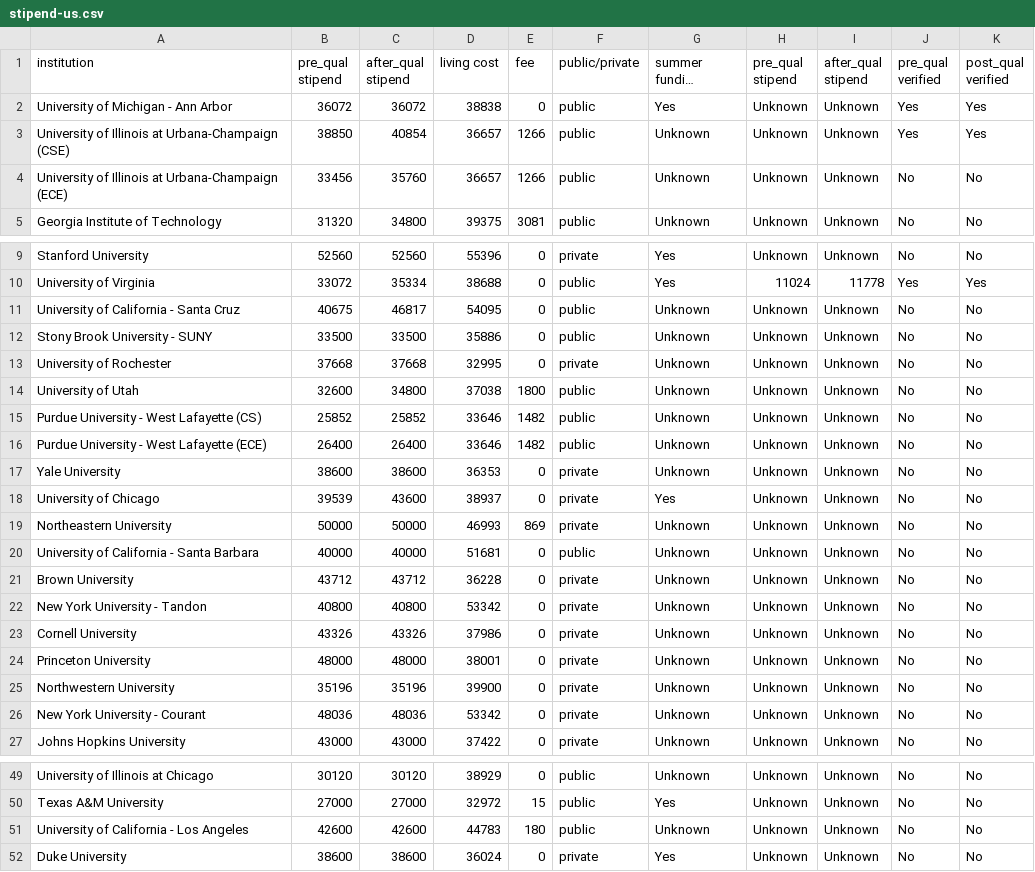
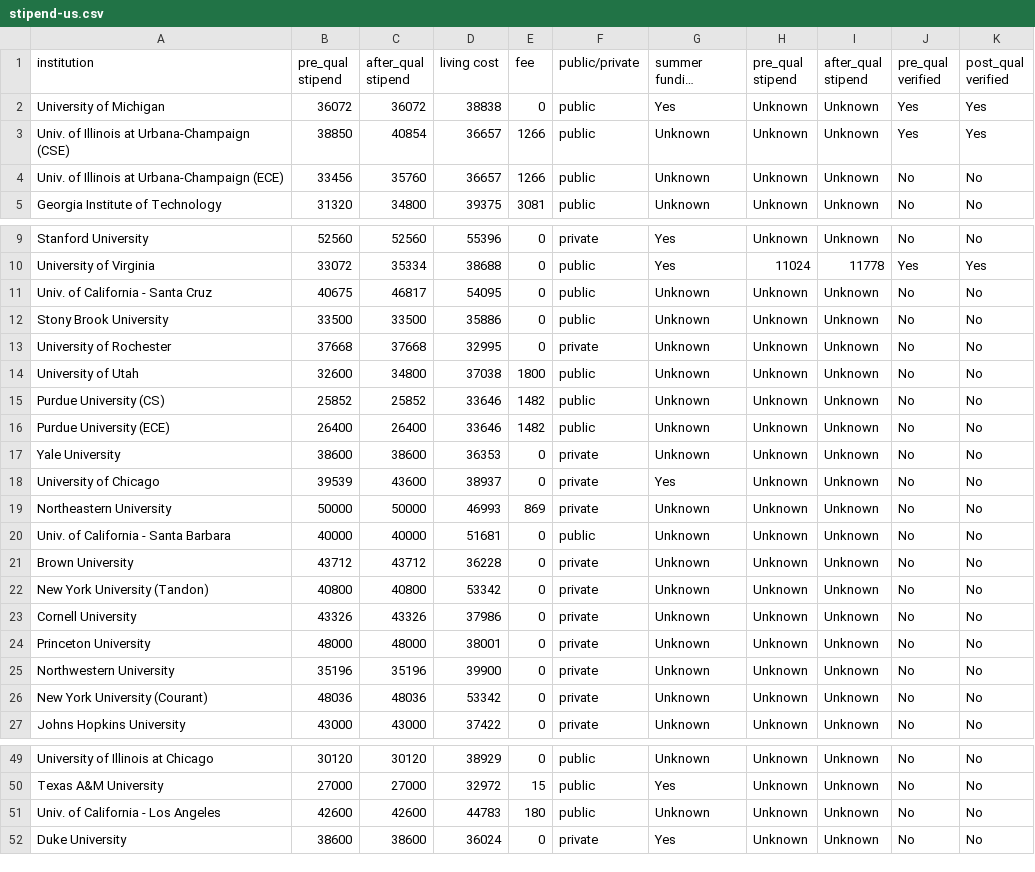
Before and after one commit to CSStipendRankings/CSStipendRankings, a CSV file: stipend-us.csv, drawn as a sheet; only a part is shown, gaps mark what is left out; long unchanged cells end in …; the diff covers the shown part only; the diff names each change by its address in the sheet, - before the commit and + after, or states it on an @@ line.

Commit message:
make university names identical to csrankings.org

```diff
--- a/stipend-us.csv
+++ b/stipend-us.csv
-A2 (institution): University of Michigan - Ann Arbor
+A2 (institution): University of Michigan
-A3 (institution): University of Illinois…
+A3 (institution): Univ. of Illinois…
-A4 (institution): University of Illinois…
+A4 (institution): Univ. of Illinois…
-A11 (institution): University of California - Santa Cruz
+A11 (institution): Univ. of California - Santa Cruz
-A12 (institution): Stony Brook University - SUNY
+A12 (institution): Stony Brook University
-A15 (institution): Purdue University - West Lafayette (CS)
+A15 (institution): Purdue University (CS)
-A16 (institution): Purdue University - West Lafayette (ECE)
+A16 (institution): Purdue University (ECE)
-A20 (institution): University of California - Santa Barbara
+A20 (institution): Univ. of California - Santa Barbara
-A22 (institution): New York University - Tandon
+A22 (institution): New York University (Tandon)
-A26 (institution): New York University - Courant
+A26 (institution): New York University (Courant)
-A51 (institution): University of California - Los Angeles
+A51 (institution): Univ. of California - Los Angeles
```
Also changed, not shown: 6 edited cells elsewhere in this file.
